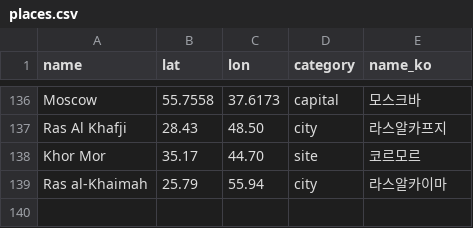
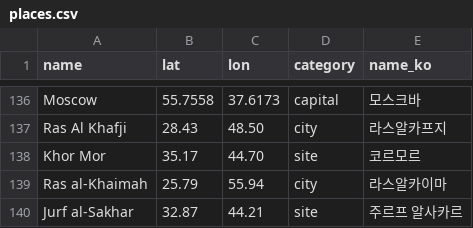
Before and after one commit to willsheo/middle-east-news, a CSV file: data/places.csv, drawn as a sheet; only a part is shown, gaps mark what is left out.

```diff
--- a/data/places.csv
+++ b/data/places.csv
@@ -139 +139,2 @@ Khor Mor,35.17,44.70,site,코르모르
 Ras al-Khaimah,25.79,55.94,city,라스알카이마
+Jurf al-Sakhar,32.87,44.21,site,주르프 알사카르
```
Also changed, not shown: data/events.csv, data/observations.csv, 12 other files.
